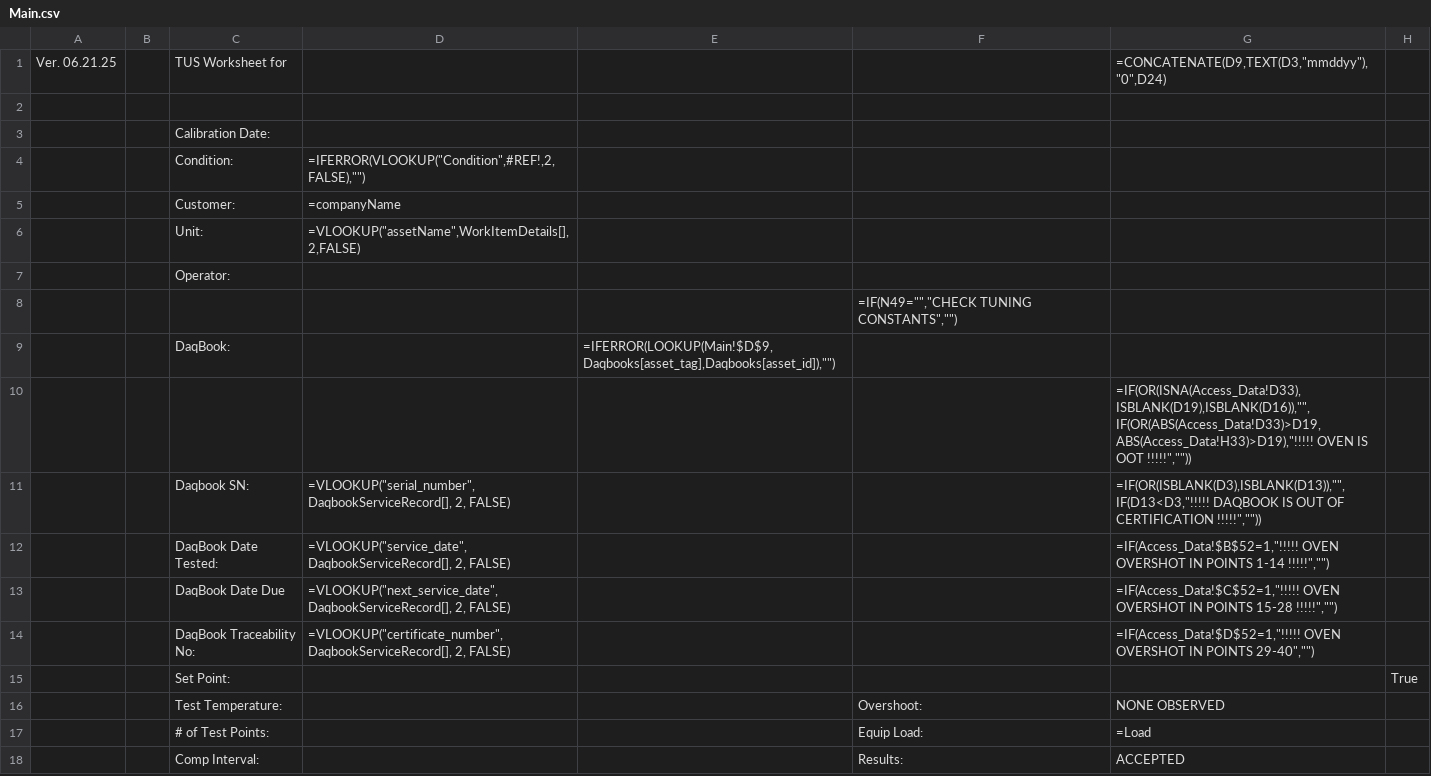
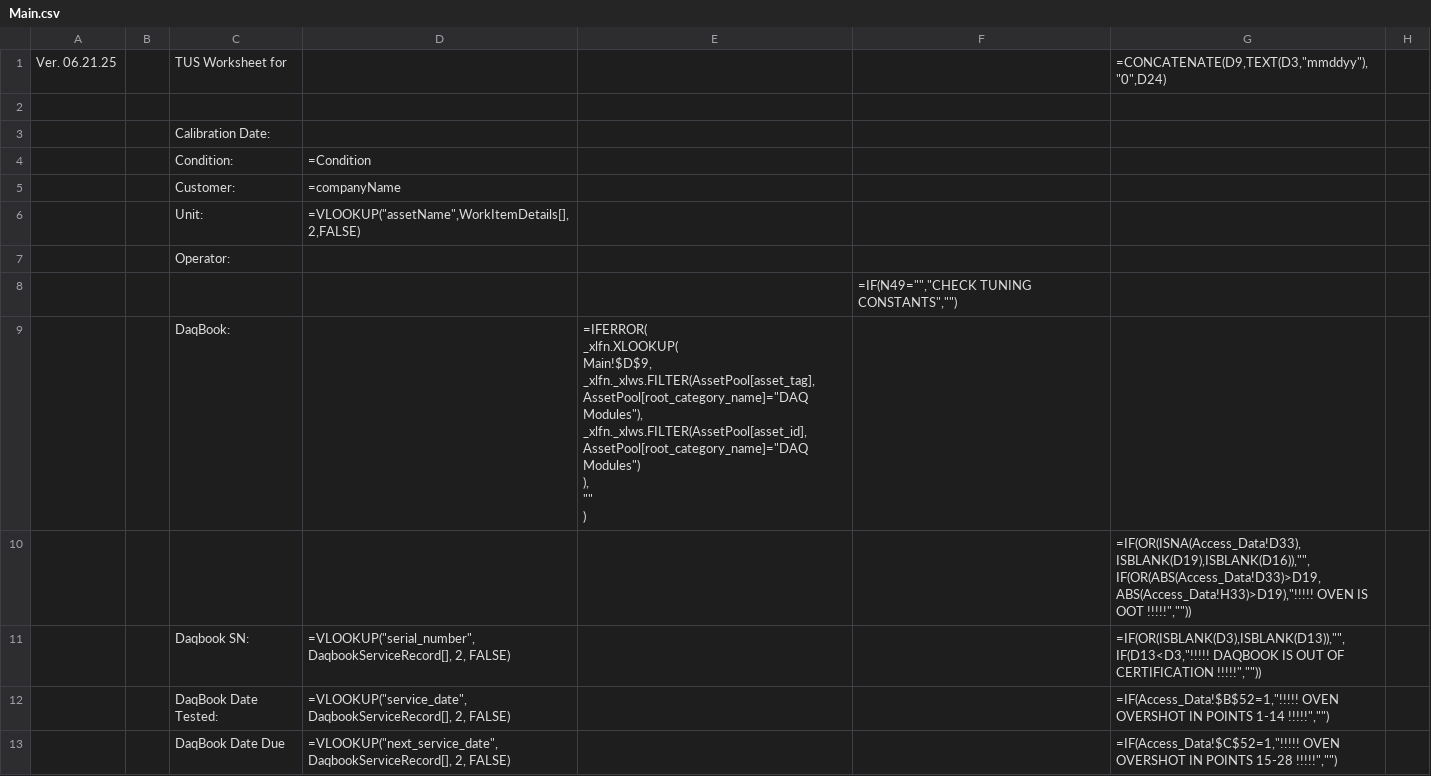
Before and after one commit to Johnson-Gage-Inspection-Inc/xl-TUS, a CSV file: exploded/00 TUS cert/sheets/Main.csv, drawn as a sheet; only a part is shown; the shorter side is filled out with more unchanged rows; ↵ is a line break in a cell; the diff names each change by its address in the sheet, - before the commit and + after, or states it on an @@ line.

Commit message:
Remove unused macro sheets and refactor CERT and Main CSV files to fix broken references by defining new names, and use formulas to filter tables rather than power query

```diff
--- a/exploded/00 TUS cert/sheets/Main.csv
+++ b/exploded/00 TUS cert/sheets/Main.csv
-D4: =IFERROR(VLOOKUP("Condition",#REF!,2,FALSE),"")
+D4: =Condition
-E9: =IFERROR(LOOKUP(Main!$D$9,Daqbooks[asset_tag],Daqbooks[asset_id]),"")
+E9: =IFERROR( ↵ _xlfn.XLOOKUP( ↵ Main!$D$9, ↵ _xlfn._xlws.FILTER(AssetPool[asset_tag], AssetPool[root_category_name]="DAQ Modules"), ↵ _xlfn._xlws.FILTER(AssetPool[asset_id], AssetPool[root_category_name]="DAQ Modules") ↵ ), ↵ "" ↵ )
```
Also changed, not shown: exploded/00 TUS cert/sheets/CERT.csv, 5 other files.
